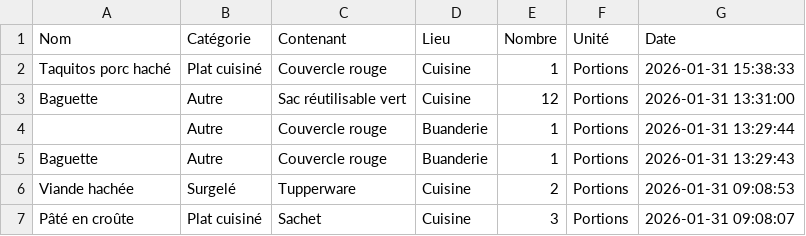
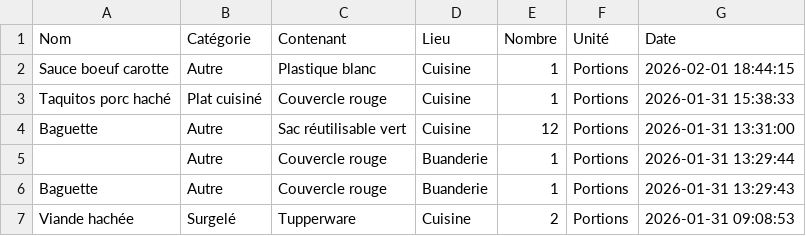
Before and after one commit to stephane0254-png/Congelateurs, a CSV file: stock_congelateur.csv, drawn as a sheet; only a part is shown; the shorter side is filled out with more unchanged rows; the diff names each change by its address in the sheet, - before the commit and + after, or states it on an @@ line.

Commit message:
Ajout Sauce boeuf carotte

```diff
--- a/stock_congelateur.csv
+++ b/stock_congelateur.csv
+row 2: Sauce boeuf carotte | Autre | Plastique blanc | Cuisine | 1 | Portions | 2026-02-01 18:44:15
```
